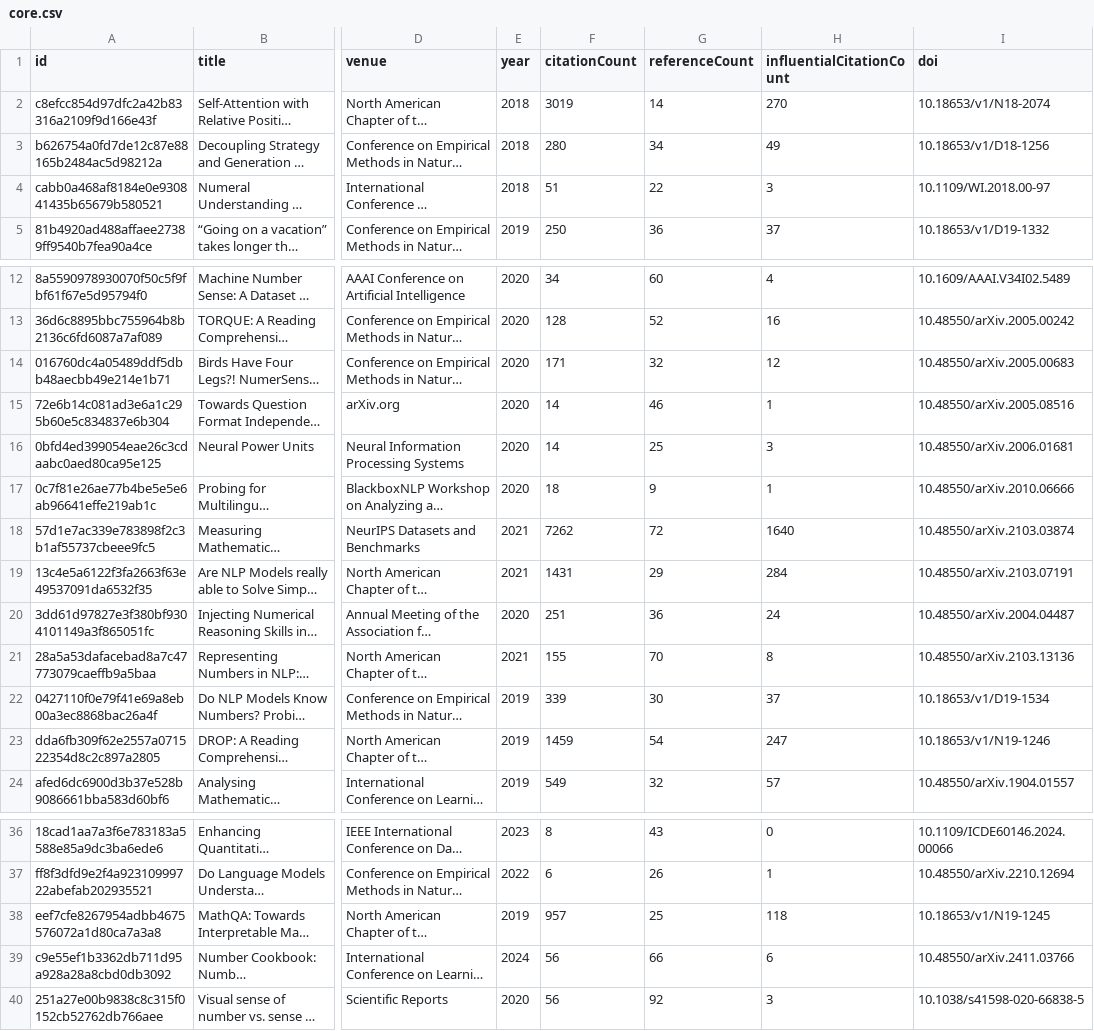
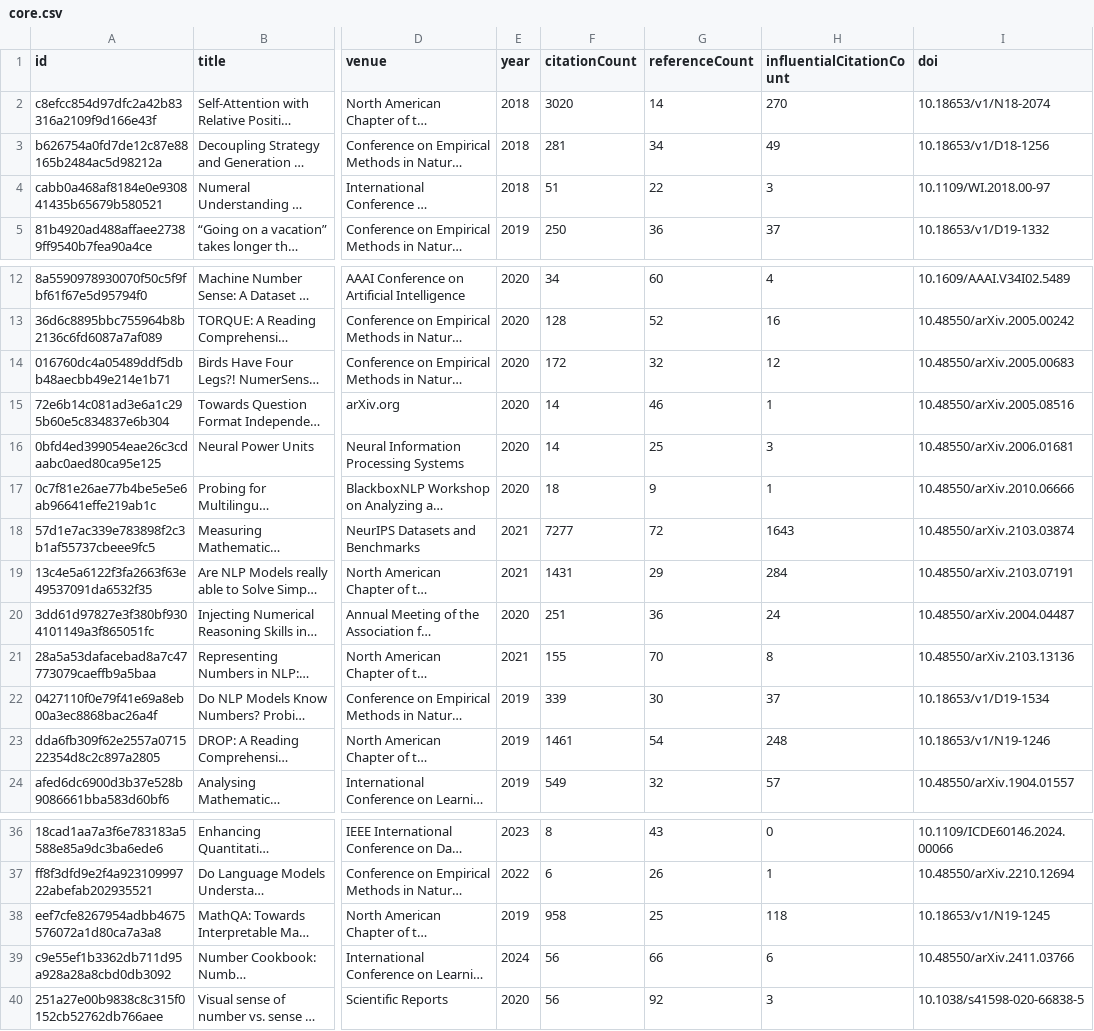
Before and after one commit to avijit-thawani/numeracy-in-nlp, a CSV file: data/core.csv, drawn as a sheet; only a part is shown, gaps mark what is left out; long unchanged cells end in …; the diff names each change by its address in the sheet, - before the commit and + after, or states it on an @@ line.

```diff
--- a/data/core.csv
+++ b/data/core.csv
-F2 (citationCount): 3019
+F2 (citationCount): 3020
-F3 (citationCount): 280
+F3 (citationCount): 281
-F14 (citationCount): 171
+F14 (citationCount): 172
-F18 (citationCount): 7262
+F18 (citationCount): 7277
-H18 (influentialCitationCount): 1640
+H18 (influentialCitationCount): 1643
-F23 (citationCount): 1459
+F23 (citationCount): 1461
-H23 (influentialCitationCount): 247
+H23 (influentialCitationCount): 248
-F38 (citationCount): 957
+F38 (citationCount): 958
```
Also changed, not shown: 12 other files.
